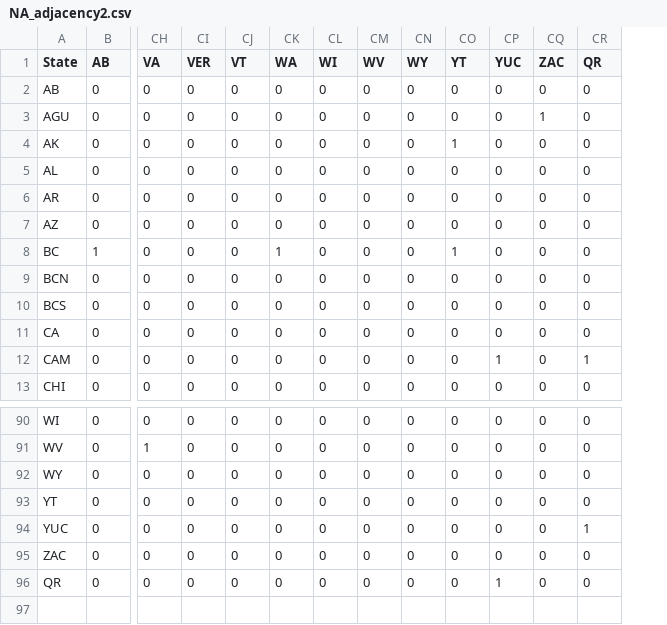
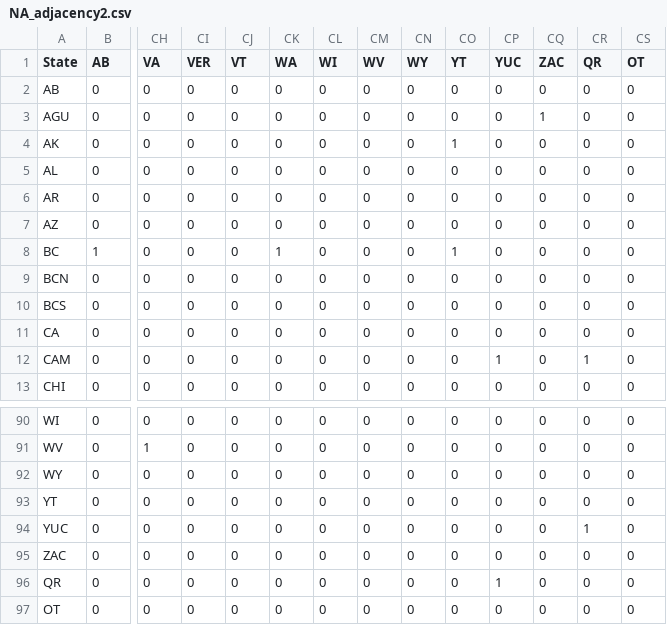
Before and after one commit to NC-Elbow/CDCMX2022, a CSV file: NA_adjacency2.csv, drawn as a sheet; only a part is shown, gaps mark what is left out; rows hold the shown columns only; the diff names each change by its address in the sheet, - before the commit and + after, or states it on an @@ line.

```diff
--- a/NA_adjacency2.csv
+++ b/NA_adjacency2.csv
+column CS (OT), rows 2-13: all 0; rows 90-96: all 0
+row 97: OT | 0 | 0 | 0 | 0 | 0 | 0 | 0 | 0 | 0 | 0 | 0 | 0 | 0
```
Also changed, not shown: 1 other file.
